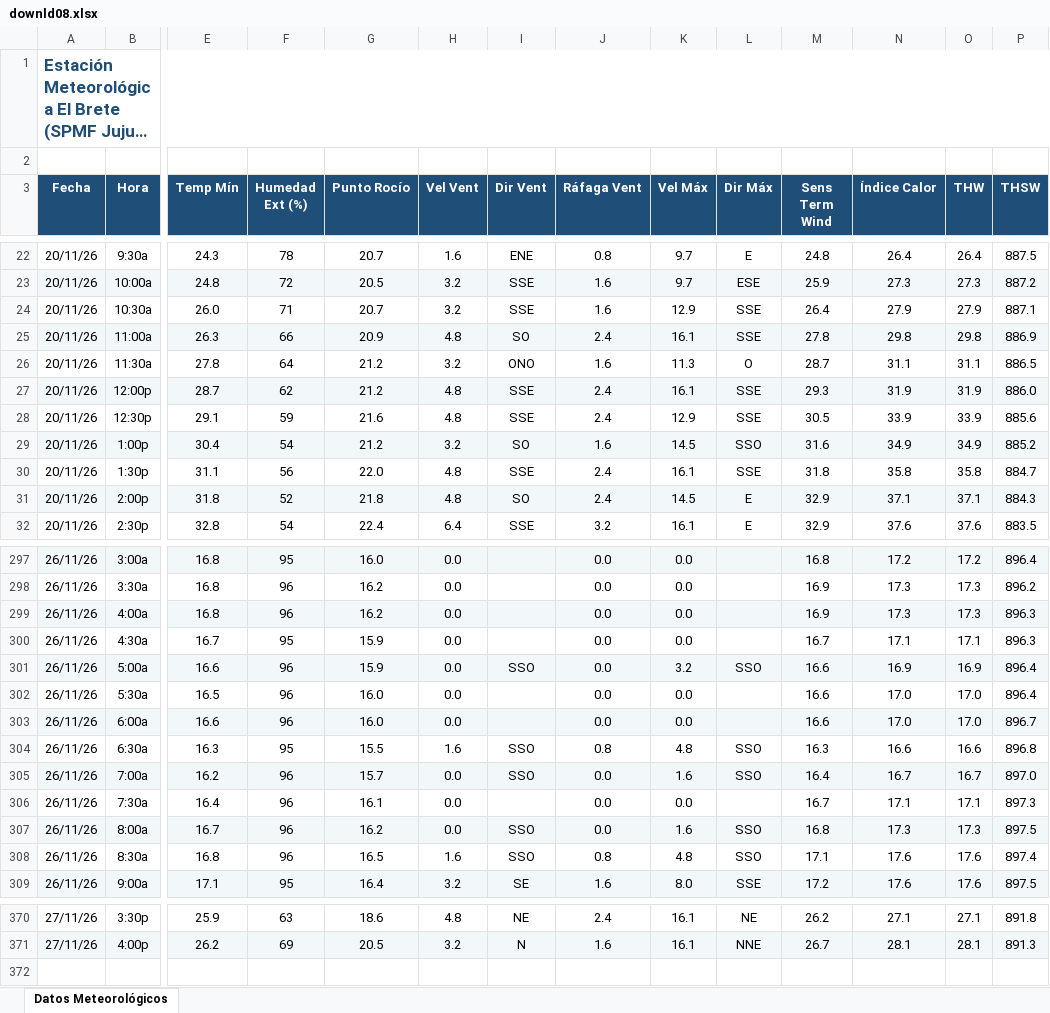
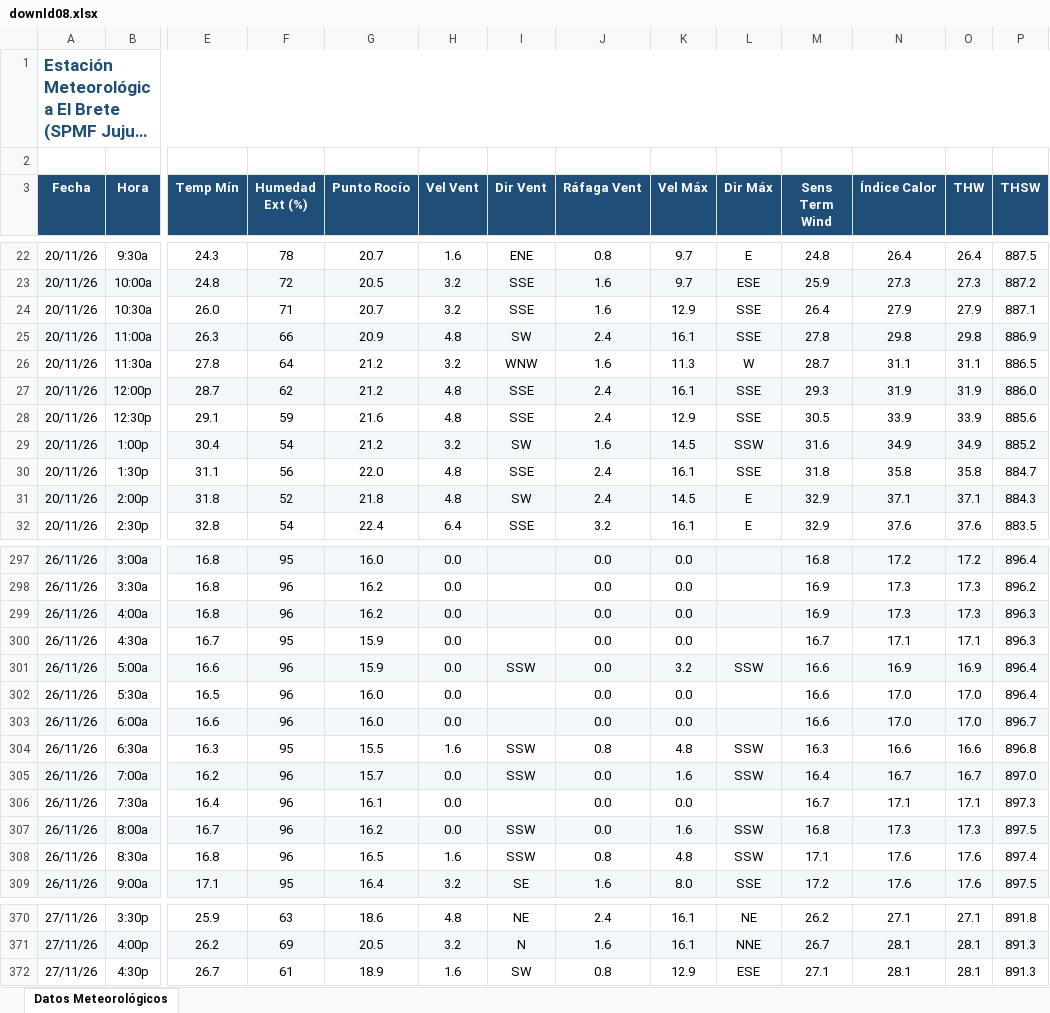
Before and after one commit to intasalta/ema_elbrete, an Excel workbook: downld08.xlsx, sheet Datos Meteorológicos, drawn as a sheet; only a part is shown, gaps mark what is left out; long unchanged cells end in …; values as stored, in another font and other column widths than the file's, no borders; rows hold the shown columns only; the diff covers the shown part only; the diff names each change by its address in the sheet, - before the commit and + after, or states it on an @@ line.

```diff
--- a/downld08.xlsx (sheet Datos Meteorológicos)
+++ b/downld08.xlsx (sheet Datos Meteorológicos)
-I25 (Dir Vent): SO
+I25 (Dir Vent): SW
-I26 (Dir Vent): ONO
+I26 (Dir Vent): WNW
-L26 (Dir Máx): O
+L26 (Dir Máx): W
-I29 (Dir Vent): SO
+I29 (Dir Vent): SW
-L29 (Dir Máx): SSO
+L29 (Dir Máx): SSW
-I31 (Dir Vent): SO
+I31 (Dir Vent): SW
-I301 (Dir Vent): SSO
+I301 (Dir Vent): SSW
-L301 (Dir Máx): SSO
+L301 (Dir Máx): SSW
-I304:I305 (Dir Vent): SSO
+I304:I305 (Dir Vent): SSW
-L304:L305 (Dir Máx): SSO
+L304:L305 (Dir Máx): SSW
-I307:I308 (Dir Vent): SSO
+I307:I308 (Dir Vent): SSW
-L307:L308 (Dir Máx): SSO
+L307:L308 (Dir Máx): SSW
+row 372: 27/11/26 | 4:30p | 26.7 | 61 | 18.9 | 1.6 | SW | 0.8 | 12.9 | ESE | 27.1 | 28.1 | 28.1 | 891.3
```
Also changed, not shown: 19 edited cells elsewhere in this sheet, downld02.xlsx, 2 other files.
